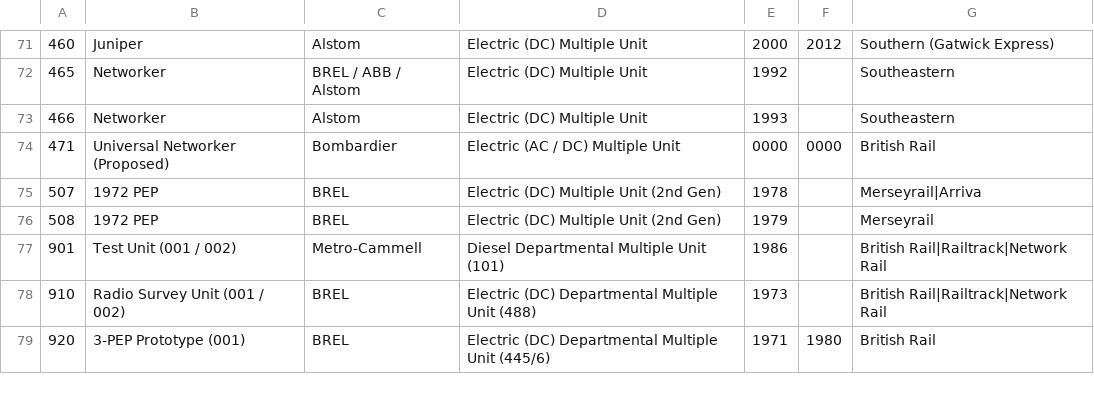
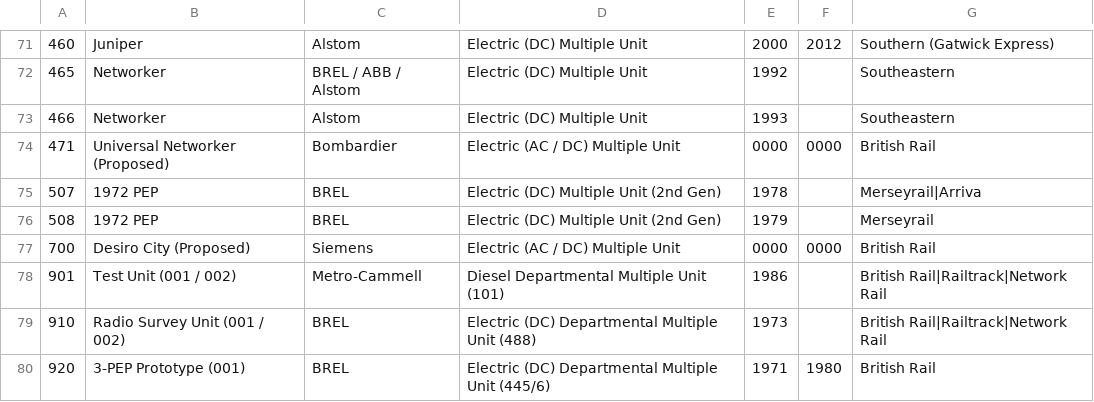
Before and after one commit to seawolf/KeepingTracks, a CSV file: assets/classes.csv, drawn as a sheet; only a part is shown, gaps mark what is left out.

Commit message:
Add: cl700

```diff
--- a/assets/classes.csv
+++ b/assets/classes.csv
@@ -76,2 +76,3 @@
 508,"1972 PEP","BREL","Electric (DC) Multiple Unit (2nd Gen)",1979,,"Merseyrail"
+700,"Desiro City (Proposed)","Siemens","Electric (AC / DC) Multiple Unit",0000,0000,"British Rail"
 901,"Test Unit (001 / 002)","Metro-Cammell","Diesel Departmental Multiple Unit (101)",1986,,"British Rail|Railtrack|Network Rail"
```
